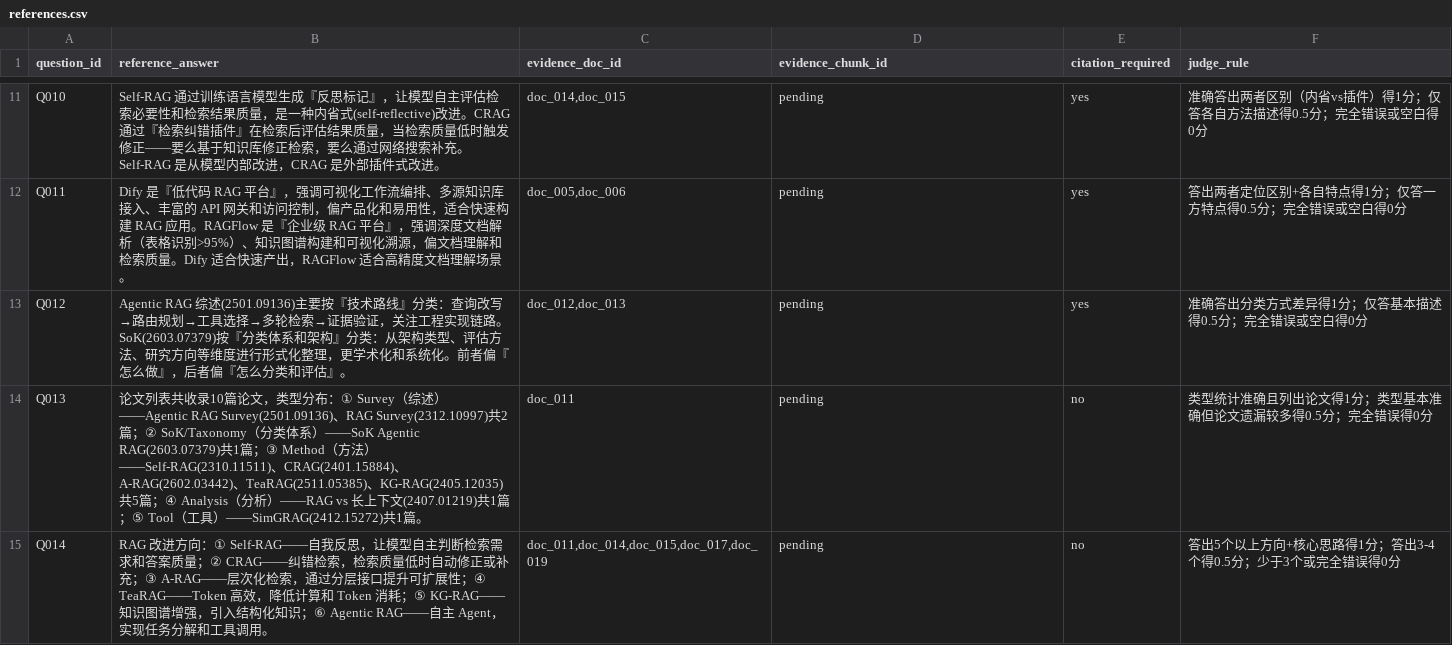
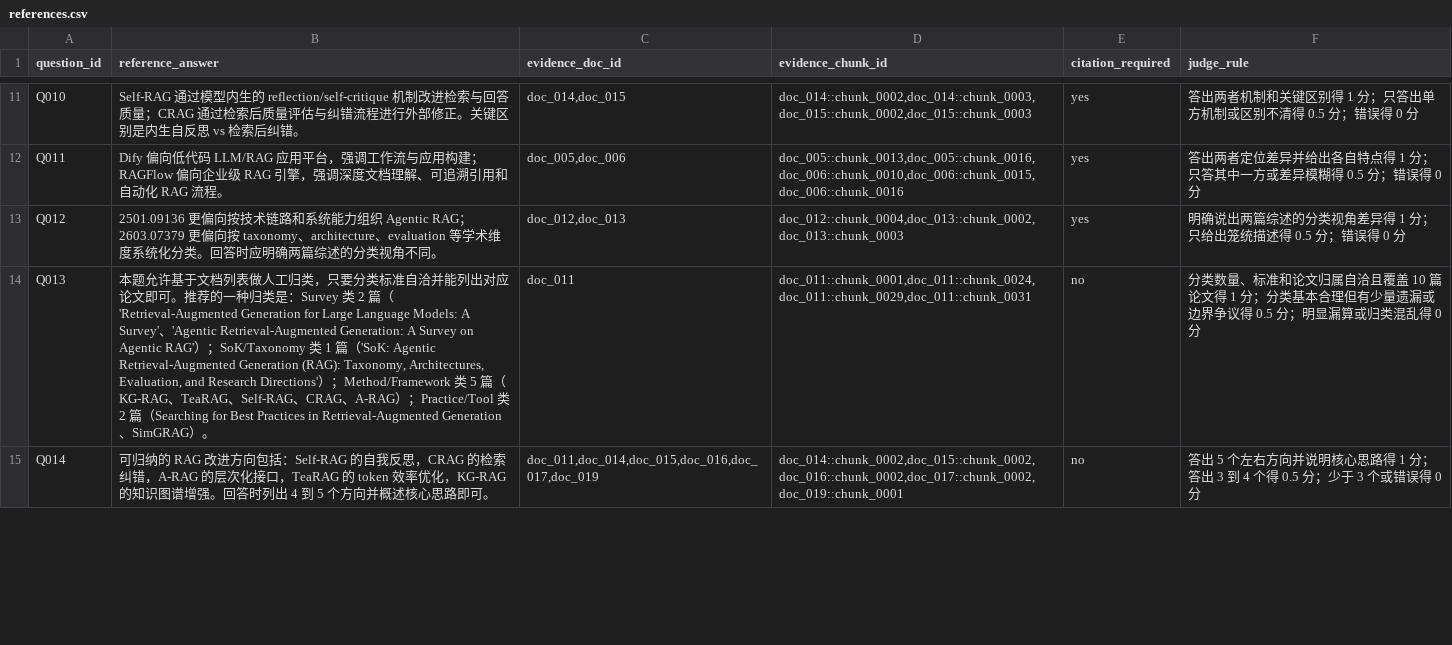
Before and after one commit to QQQ-QWQ/Agentic-RAG-Evaluation, a CSV file: data/testset/references.csv, drawn as a sheet; only a part is shown, gaps mark what is left out; the diff covers the shown part only; the diff names each change by its address in the sheet, - before the commit and + after, or states it on an @@ line.

```diff
--- a/data/testset/references.csv
+++ b/data/testset/references.csv
-B11 (reference_answer): Self-RAG 通过训练语言模型生成『反思标记』，让模型自主评估检索必要性和检索结果质量，是一种内省式(self-reflective)改进。CRAG 通过『检索纠错插件』在检索后评估结果质量，当检索质量低时触发修正——要么基于知识库修正检索，要么通过网络搜索补充。Self-RAG 是从模型内部改进，CRAG 是外部插件式改进。
+B11 (reference_answer): Self-RAG 通过模型内生的 reflection/self-critique 机制改进检索与回答质量；CRAG 通过检索后质量评估与纠错流程进行外部修正。关键区别是内生自反思 vs 检索后纠错。
-D11 (evidence_chunk_id): pending
+D11 (evidence_chunk_id): doc_014::chunk_0002,doc_014::chunk_0003,doc_015::chunk_0002,doc_015::chunk_0003
-F11 (judge_rule): 准确答出两者区别（内省vs插件）得1分；仅答各自方法描述得0.5分；完全错误或空白得0分
+F11 (judge_rule): 答出两者机制和关键区别得 1 分；只答出单方机制或区别不清得 0.5 分；错误得 0 分
-B12 (reference_answer): Dify 是『低代码 RAG 平台』，强调可视化工作流编排、多源知识库接入、丰富的 API 网关和访问控制，偏产品化和易用性，适合快速构建 RAG 应用。RAGFlow 是『企业级 RAG 平台』，强调深度文档解析（表格识别>95%）、知识图谱构建和可视化溯源，偏文档理解和检索质量。Dify 适合快速产出，RAGFlow 适合高精度文档理解场景。
+B12 (reference_answer): Dify 偏向低代码 LLM/RAG 应用平台，强调工作流与应用构建；RAGFlow 偏向企业级 RAG 引擎，强调深度文档理解、可追溯引用和自动化 RAG 流程。
-D12 (evidence_chunk_id): pending
+D12 (evidence_chunk_id): doc_005::chunk_0013,doc_005::chunk_0016,doc_006::chunk_0010,doc_006::chunk_0015,doc_006::chunk_0016
-F12 (judge_rule): 答出两者定位区别+各自特点得1分；仅答一方特点得0.5分；完全错误或空白得0分
+F12 (judge_rule): 答出两者定位差异并给出各自特点得 1 分；只答其中一方或差异模糊得 0.5 分；错误得 0 分
-B13 (reference_answer): Agentic RAG 综述(2501.09136)主要按『技术路线』分类：查询改写→路由规划→工具选择→多轮检索→证据验证，关注工程实现链路。SoK(2603.07379)按『分类体系和架构』分类：从架构类型、评估方法、研究方向等维度进行形式化整理，更学术化和系统化。前者偏『怎么做』，后者偏『怎么分类和评估』。
+B13 (reference_answer): 2501.09136 更偏向按技术链路和系统能力组织 Agentic RAG；2603.07379 更偏向按 taxonomy、architecture、evaluation 等学术维度系统化分类。回答时应明确两篇综述的分类视角不同。
-D13 (evidence_chunk_id): pending
+D13 (evidence_chunk_id): doc_012::chunk_0004,doc_013::chunk_0002,doc_013::chunk_0003
-F13 (judge_rule): 准确答出分类方式差异得1分；仅答基本描述得0.5分；完全错误或空白得0分
+F13 (judge_rule): 明确说出两篇综述的分类视角差异得 1 分；只给出笼统描述得 0.5 分；错误得 0 分
-B14 (reference_answer): 论文列表共收录10篇论文，类型分布：① Survey（综述）——Agentic RAG Survey(2501.09136)、RAG Survey(2312.10997)共2篇；② SoK/Taxonomy（分类体系）——SoK Agentic RAG(2603.07379)共1篇；③ Method（方法）——Self-RAG(2310.11511)、CRAG(2401.15884)、A-RAG(2602.03442)、TeaRAG(2511.05385)、KG-RAG(2405.12035)共5篇；④ Analysis（分析）——RAG vs 长上下文(2407.01219)共1篇；⑤ Tool（工具）——SimGRAG(2412.15272)共1篇。
+B14 (reference_answer): 本题允许基于文档列表做人工归类，只要分类标准自洽并能列出对应论文即可。推荐的一种归类是：Survey 类 2 篇（'Retrieval-Augmented Generation for Large Language Models: A Survey'、'Agentic Retrieval-Augmented Generation: A Survey on Agentic RAG'）；SoK/Taxonomy 类 1 篇（'SoK: Agentic Retrieval-Augmented Generation (RAG): Taxonomy, Architectures, Evaluation, and Research Directions'）；Method/Framework 类 5 篇（KG-RAG、TeaRAG、Self-RAG、CRAG、A-RAG）；Practice/Tool 类 2 篇（Searching for Best Practices in Retrieval-Augmented Generation、SimGRAG）。
-D14 (evidence_chunk_id): pending
+D14 (evidence_chunk_id): doc_011::chunk_0001,doc_011::chunk_0024,doc_011::chunk_0029,doc_011::chunk_0031
-F14 (judge_rule): 类型统计准确且列出论文得1分；类型基本准确但论文遗漏较多得0.5分；完全错误得0分
+F14 (judge_rule): 分类数量、标准和论文归属自洽且覆盖 10 篇论文得 1 分；分类基本合理但有少量遗漏或边界争议得 0.5 分；明显漏算或归类混乱得 0 分
-B15 (reference_answer): RAG 改进方向：① Self-RAG——自我反思，让模型自主判断检索需求和答案质量；② CRAG——纠错检索，检索质量低时自动修正或补充；③ A-RAG——层次化检索，通过分层接口提升可扩展性；④ TeaRAG——Token 高效，降低计算和 Token 消耗；⑤ KG-RAG——知识图谱增强，引入结构化知识；⑥ Agentic RAG——自主 Agent，实现任务分解和工具调用。
+B15 (reference_answer): 可归纳的 RAG 改进方向包括：Self-RAG 的自我反思，CRAG 的检索纠错，A-RAG 的层次化接口，TeaRAG 的 token 效率优化，KG-RAG 的知识图谱增强。回答时列出 4 到 5 个方向并概述核心思路即可。
-C15 (evidence_doc_id): doc_011,doc_014,doc_015,doc_017,doc_019
+C15 (evidence_doc_id): doc_011,doc_014,doc_015,doc_016,doc_017,doc_019
-D15 (evidence_chunk_id): pending
+D15 (evidence_chunk_id): doc_014::chunk_0002,doc_015::chunk_0002,doc_016::chunk_0002,doc_017::chunk_0002,doc_019::chunk_0001
-F15 (judge_rule): 答出5个以上方向+核心思路得1分；答出3-4个得0.5分；少于3个或完全错误得0分
+F15 (judge_rule): 答出 5 个左右方向并说明核心思路得 1 分；答出 3 到 4 个得 0.5 分；少于 3 个或错误得 0 分
```
Also changed, not shown: 51 edited cells elsewhere in this file, 1 other file.
